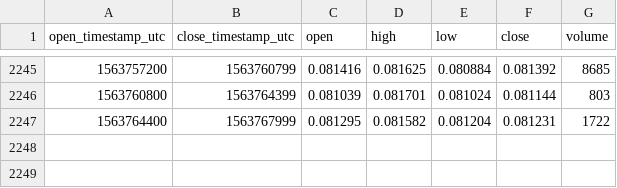
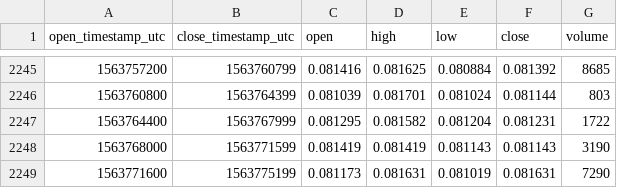
Before and after one commit to cryptobigbro/coinbasepro-XLM-EUR, a CSV file: coinbasepro-XLM-EUR-1h.csv, drawn as a sheet; only a part is shown, gaps mark what is left out; the diff names each change by its address in the sheet, - before the commit and + after, or states it on an @@ line.

Commit message:
Update OHLCV data.

```diff
--- a/coinbasepro-XLM-EUR-1h.csv
+++ b/coinbasepro-XLM-EUR-1h.csv
+row 2248: 1563768000 | 1563771599 | 0.081419 | 0.081419 | 0.081143 | 0.081143 | 3190
+row 2249: 1563771600 | 1563775199 | 0.081173 | 0.081631 | 0.081019 | 0.081631 | 7290
```
Also changed, not shown: 1 other file.
